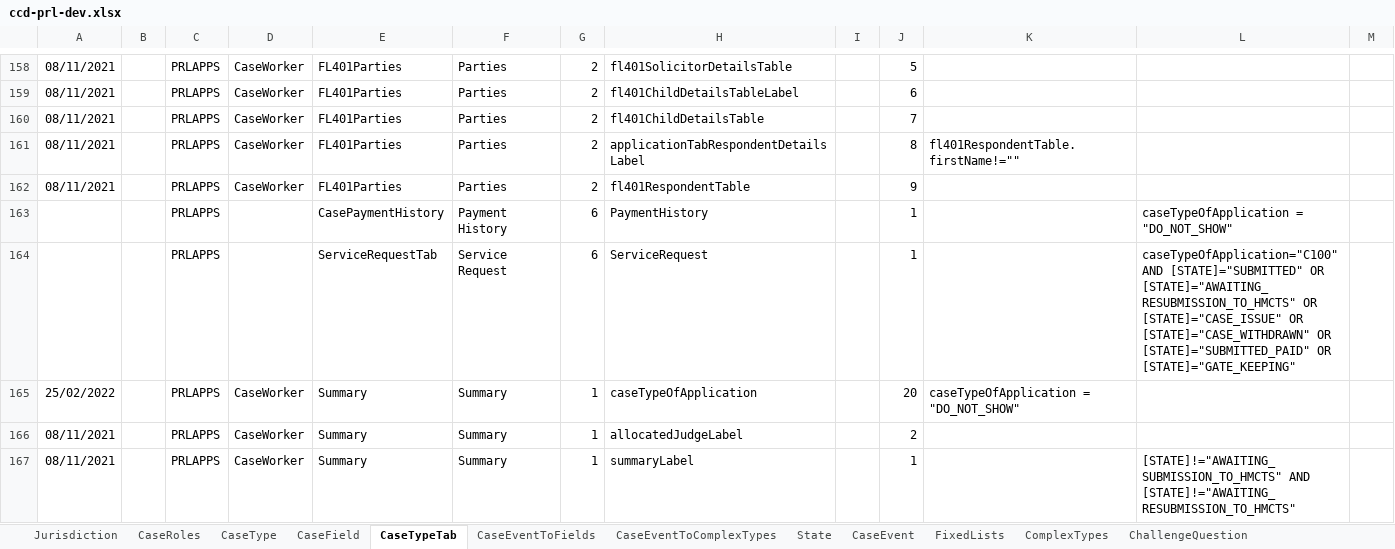
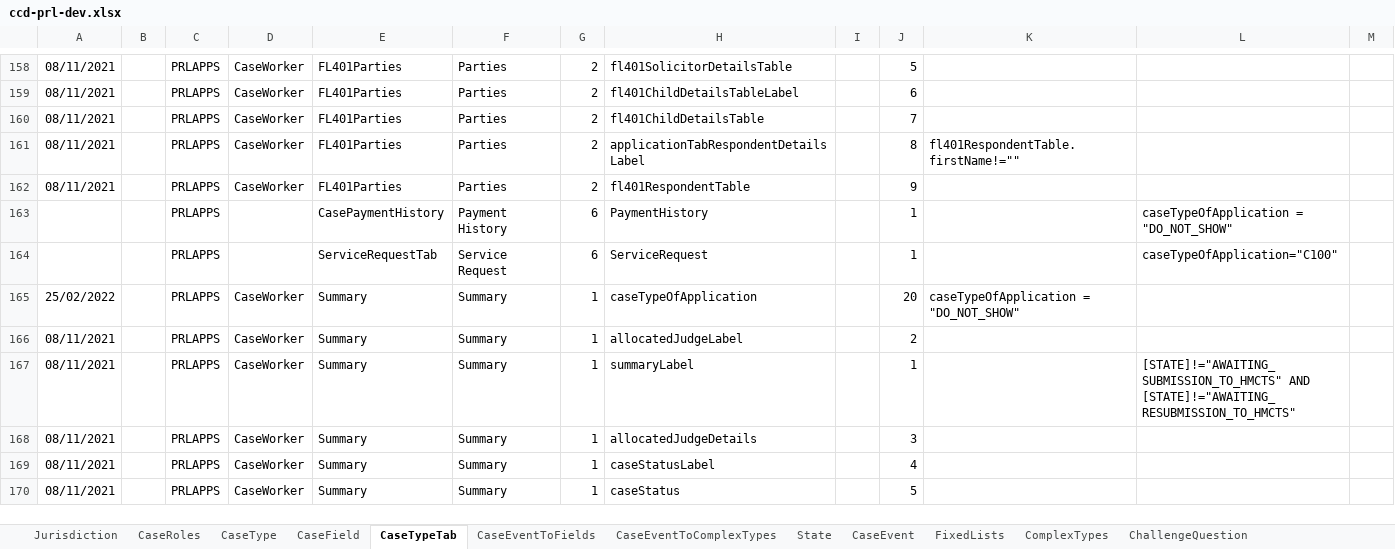
Before and after one commit to hmcts/prl-ccd-definitions, an Excel workbook: build/ccd-development-config/ccd-prl-dev.xlsx, sheet CaseTypeTab, drawn as a sheet; only a part is shown, gaps mark what is left out; the shorter side is filled out with more unchanged rows; values as stored, in another font and other column widths than the file's, no borders; the diff names each change by its address in the sheet, - before the commit and + after, or states it on an @@ line.

Commit message:
updated case event to field

```diff
--- a/build/ccd-development-config/ccd-prl-dev.xlsx (sheet CaseTypeTab)
+++ b/build/ccd-development-config/ccd-prl-dev.xlsx (sheet CaseTypeTab)
-L164: caseTypeOfApplication="C100" AND [STATE]="SUBMITTED" OR [STATE]="AWAITING_RESUBMISSION_TO_HMCTS" OR [STATE]="CASE_ISSUE" OR [STATE]="CASE_WITHDRAWN" OR [STATE]="SUBMITTED_PAID" OR [STATE]="GATE_KEEPING"
+L164: caseTypeOfApplication="C100"
```
Also changed, not shown: sheet CaseEventToFields, sheet CaseField, 1 other file.
